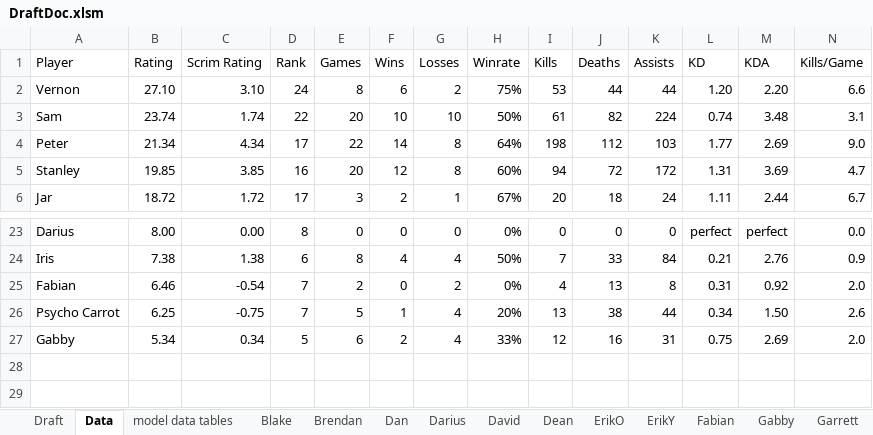
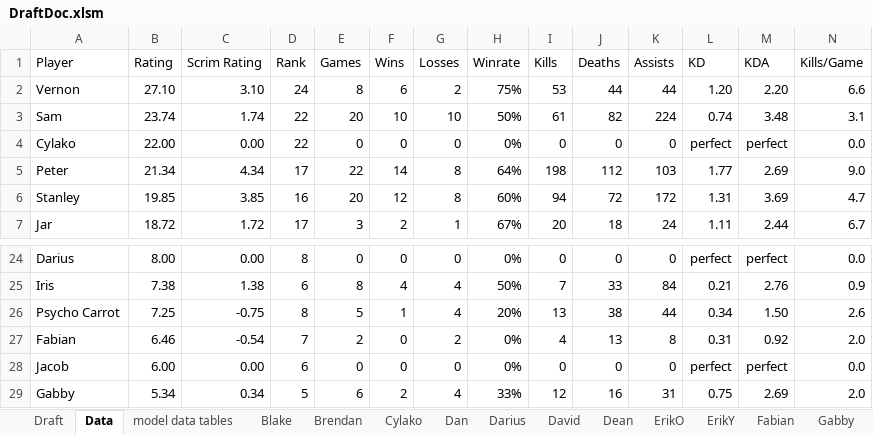
Before and after one commit to dwj2733/scrims, an Excel workbook: DraftDoc.xlsm, sheet Data, drawn as a sheet; only a part is shown, gaps mark what is left out; values as stored, in another font and other column widths than the file's, no borders; removed rows and columns are numbered as before the commit, all else as after; rows hold the shown columns only; the diff names each change by its address in the sheet, - before the commit and + after, or states it on an @@ line.

Commit message:
Add cylako

```diff
--- a/DraftDoc.xlsm (sheet Data)
+++ b/DraftDoc.xlsm (sheet Data)
+sheet tab: Cylako
+row 4: Cylako | 22.00 | 0.00 | 22 | 0 | 0 | 0 | 0% | 0 | 0 | 0 | perfect | perfect | 0.0
+row 26: Psycho Carrot | 7.25 | -0.75 | 8 | 5 | 1 | 4 | 20% | 13 | 38 | 44 | 0.34 | 1.50 | 2.6
-row 26: Psycho Carrot | 6.25 | -0.75 | 7 | 5 | 1 | 4 | 20% | 13 | 38 | 44 | 0.34 | 1.50 | 2.6
+row 28: Jacob | 6.00 | 0.00 | 6 | 0 | 0 | 0 | 0% | 0 | 0 | 0 | perfect | perfect | 0.0
```
Also changed, not shown: sheet Draft, other sheet tabs, formulas that keep their value, 2 other files.
